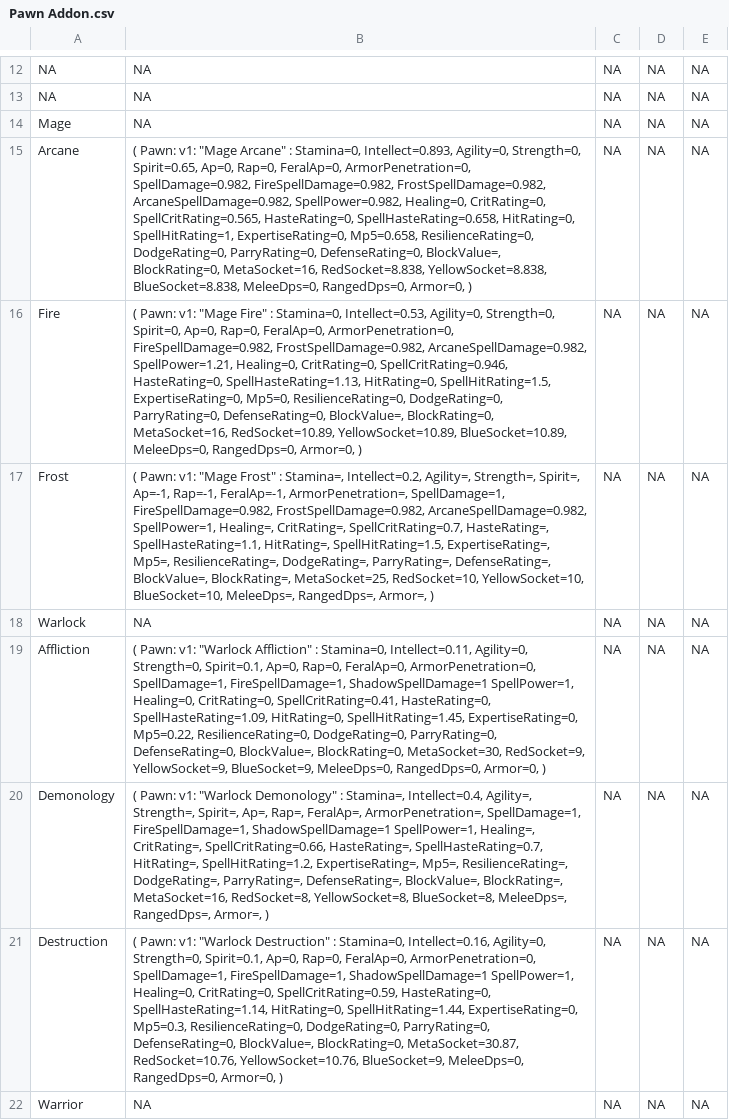
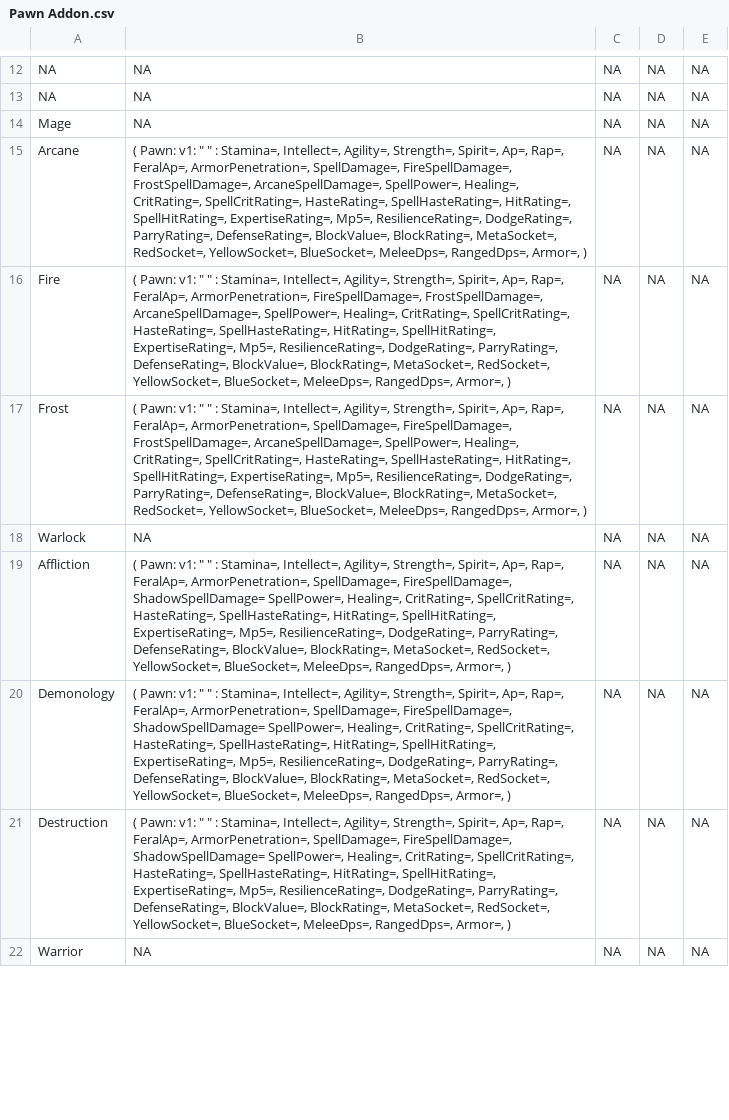
Before and after one commit to amoeba/wowclassicbis, a CSV file: Pawn Addon.csv, drawn as a sheet; only a part is shown, gaps mark what is left out; the diff covers the shown part only; the diff names each change by its address in the sheet, - before the commit and + after, or states it on an @@ line.

```diff
--- a/Pawn Addon.csv
+++ b/Pawn Addon.csv
-B15: …Pawn: v1: "Mage Arcane" : Stamina=0, Intellect=0.893, Agility=0, Strength=0, Spirit=0.65, Ap=0, Rap=0, FeralAp=0, ArmorPenetration=0, SpellDamage=0.982, FireSpellDamage=0.982, FrostSpellDamage=0.982, ArcaneSpellDamage=0.982, SpellPower=0.982, Healing=0, CritRating=0, SpellCritRating=0.565, HasteRating=0, SpellHasteRating=0.658, HitRating=0, SpellHitRating=1, ExpertiseRating=0, Mp5=0.658, ResilienceRating=0, DodgeRating=0, ParryRating=0, DefenseRating=0, BlockValue=, BlockRating=0, MetaSocket=16, RedSocket=8.838, YellowSocket=8.838, BlueSocket=8.838, MeleeDps=0, RangedDps=0, Armor=0, )
+B15: …Pawn: v1: " " : Stamina=, Intellect=, Agility=, Strength=, Spirit=, Ap=, Rap=, FeralAp=, ArmorPenetration=, SpellDamage=, FireSpellDamage=, FrostSpellDamage=, ArcaneSpellDamage=, SpellPower=, Healing=, CritRating=, SpellCritRating=, HasteRating=, SpellHasteRating=, HitRating=, SpellHitRating=, ExpertiseRating=, Mp5=, ResilienceRating=, DodgeRating=, ParryRating=, DefenseRating=, BlockValue=, BlockRating=, MetaSocket=, RedSocket=, YellowSocket=, BlueSocket=, MeleeDps=, RangedDps=, Armor=, )
-B16: …Pawn: v1: "Mage Fire" : Stamina=0, Intellect=0.53, Agility=0, Strength=0, Spirit=0, Ap=0, Rap=0, FeralAp=0, ArmorPenetration=0, FireSpellDamage=0.982, FrostSpellDamage=0.982, ArcaneSpellDamage=0.982, SpellPower=1.21, Healing=0, CritRating=0, SpellCritRating=0.946, HasteRating=0, SpellHasteRating=1.13, HitRating=0, SpellHitRating=1.5, ExpertiseRating=0, Mp5=0, ResilienceRating=0, DodgeRating=0, ParryRating=0, DefenseRating=0, BlockValue=, BlockRating=0, MetaSocket=16, RedSocket=10.89, YellowSocket=10.89, BlueSocket=10.89, MeleeDps=0, RangedDps=0, Armor=0, )
+B16: …Pawn: v1: " " : Stamina=, Intellect=, Agility=, Strength=, Spirit=, Ap=, Rap=, FeralAp=, ArmorPenetration=, FireSpellDamage=, FrostSpellDamage=, ArcaneSpellDamage=, SpellPower=, Healing=, CritRating=, SpellCritRating=, HasteRating=, SpellHasteRating=, HitRating=, SpellHitRating=, ExpertiseRating=, Mp5=, ResilienceRating=, DodgeRating=, ParryRating=, DefenseRating=, BlockValue=, BlockRating=, MetaSocket=, RedSocket=, YellowSocket=, BlueSocket=, MeleeDps=, RangedDps=, Armor=, )
-B17: …Pawn: v1: "Mage Frost" : Stamina=, Intellect=0.2, Agility=, Strength=, Spirit=, Ap=-1, Rap=-1, FeralAp=-1, ArmorPenetration=, SpellDamage=1, FireSpellDamage=0.982, FrostSpellDamage=0.982, ArcaneSpellDamage=0.982, SpellPower=1, Healing=, CritRating=, SpellCritRating=0.7, HasteRating=, SpellHasteRating=1.1, HitRating=, SpellHitRating=1.5, ExpertiseRating=, Mp5=, ResilienceRating=, DodgeRating=, ParryRating=, DefenseRating=, BlockValue=, BlockRating=, MetaSocket=25, RedSocket=10, YellowSocket=10, BlueSocket=10, MeleeDps=, RangedDps=,…
+B17: …Pawn: v1: " " : Stamina=, Intellect=, Agility=, Strength=, Spirit=, Ap=, Rap=, FeralAp=, ArmorPenetration=, SpellDamage=, FireSpellDamage=, FrostSpellDamage=, ArcaneSpellDamage=, SpellPower=, Healing=, CritRating=, SpellCritRating=, HasteRating=, SpellHasteRating=, HitRating=, SpellHitRating=, ExpertiseRating=, Mp5=, ResilienceRating=, DodgeRating=, ParryRating=, DefenseRating=, BlockValue=, BlockRating=, MetaSocket=, RedSocket=, YellowSocket=, BlueSocket=, MeleeDps=, RangedDps=,…
-B19: …Pawn: v1: "Warlock Affliction" : Stamina=0, Intellect=0.11, Agility=0, Strength=0, Spirit=0.1, Ap=0, Rap=0, FeralAp=0, ArmorPenetration=0, SpellDamage=1, FireSpellDamage=1, ShadowSpellDamage=1 SpellPower=1, Healing=0, CritRating=0, SpellCritRating=0.41, HasteRating=0, SpellHasteRating=1.09, HitRating=0, SpellHitRating=1.45, ExpertiseRating=0, Mp5=0.22, ResilienceRating=0, DodgeRating=0, ParryRating=0, DefenseRating=0, BlockValue=, BlockRating=0, MetaSocket=30, RedSocket=9, YellowSocket=9, BlueSocket=9, MeleeDps=0, RangedDps=0, Armor=0, )
+B19: …Pawn: v1: " " : Stamina=, Intellect=, Agility=, Strength=, Spirit=, Ap=, Rap=, FeralAp=, ArmorPenetration=, SpellDamage=, FireSpellDamage=, ShadowSpellDamage= SpellPower=, Healing=, CritRating=, SpellCritRating=, HasteRating=, SpellHasteRating=, HitRating=, SpellHitRating=, ExpertiseRating=, Mp5=, ResilienceRating=, DodgeRating=, ParryRating=, DefenseRating=, BlockValue=, BlockRating=, MetaSocket=, RedSocket=, YellowSocket=, BlueSocket=, MeleeDps=, RangedDps=, Armor=, )
-B20: …Pawn: v1: "Warlock Demonology" : Stamina=, Intellect=0.4, Agility=, Strength=, Spirit=, Ap=, Rap=, FeralAp=, ArmorPenetration=, SpellDamage=1, FireSpellDamage=1, ShadowSpellDamage=1 SpellPower=1, Healing=, CritRating=, SpellCritRating=0.66, HasteRating=, SpellHasteRating=0.7, HitRating=, SpellHitRating=1.2, ExpertiseRating=, Mp5=, ResilienceRating=, DodgeRating=, ParryRating=, DefenseRating=, BlockValue=, BlockRating=, MetaSocket=16, RedSocket=8, YellowSocket=8, BlueSocket=8, MeleeDps=, RangedDps=,…
+B20: …Pawn: v1: " " : Stamina=, Intellect=, Agility=, Strength=, Spirit=, Ap=, Rap=, FeralAp=, ArmorPenetration=, SpellDamage=, FireSpellDamage=, ShadowSpellDamage= SpellPower=, Healing=, CritRating=, SpellCritRating=, HasteRating=, SpellHasteRating=, HitRating=, SpellHitRating=, ExpertiseRating=, Mp5=, ResilienceRating=, DodgeRating=, ParryRating=, DefenseRating=, BlockValue=, BlockRating=, MetaSocket=, RedSocket=, YellowSocket=, BlueSocket=, MeleeDps=, RangedDps=,…
-B21: …Pawn: v1: "Warlock Destruction" : Stamina=0, Intellect=0.16, Agility=0, Strength=0, Spirit=0.1, Ap=0, Rap=0, FeralAp=0, ArmorPenetration=0, SpellDamage=1, FireSpellDamage=1, ShadowSpellDamage=1 SpellPower=1, Healing=0, CritRating=0, SpellCritRating=0.59, HasteRating=0, SpellHasteRating=1.14, HitRating=0, SpellHitRating=1.44, ExpertiseRating=0, Mp5=0.3, ResilienceRating=0, DodgeRating=0, ParryRating=0, DefenseRating=0, BlockValue=, BlockRating=0, MetaSocket=30.87, RedSocket=10.76, YellowSocket=10.76, BlueSocket=9, MeleeDps=0, RangedDps=0, Armor=0, )
+B21: …Pawn: v1: " " : Stamina=, Intellect=, Agility=, Strength=, Spirit=, Ap=, Rap=, FeralAp=, ArmorPenetration=, SpellDamage=, FireSpellDamage=, ShadowSpellDamage= SpellPower=, Healing=, CritRating=, SpellCritRating=, HasteRating=, SpellHasteRating=, HitRating=, SpellHitRating=, ExpertiseRating=, Mp5=, ResilienceRating=, DodgeRating=, ParryRating=, DefenseRating=, BlockValue=, BlockRating=, MetaSocket=, RedSocket=, YellowSocket=, BlueSocket=, MeleeDps=, RangedDps=, Armor=, )
```
Also changed, not shown: 25 edited cells elsewhere in this file, Rog(D).csv, 23 other files.
